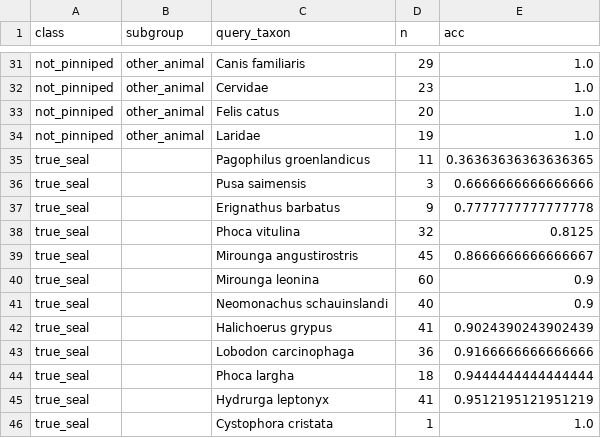
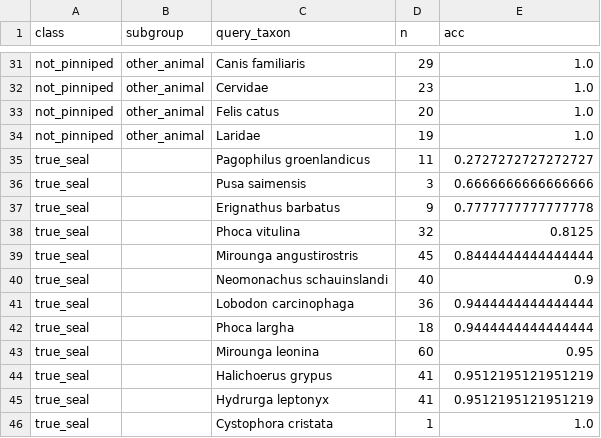
Before and after one commit to Nalomun/pinniped-classifier, a CSV file: reports/per_species.csv, drawn as a sheet; only a part is shown, gaps mark what is left out; the diff covers the shown part only.

```diff
--- a/reports/per_species.csv
+++ b/reports/per_species.csv
@@ -34,3 +34,3 @@ not_pinniped,other_animal,Felis catus,20,1.0
 not_pinniped,other_animal,Laridae,19,1.0
-true_seal,,Pagophilus groenlandicus,11,0.36363636363636365
+true_seal,,Pagophilus groenlandicus,11,0.2727272727272727
 true_seal,,Pusa saimensis,3,0.6666666666666666
@@ -38,8 +38,8 @@ true_seal,,Erignathus barbatus,9,0.7777777777777778
 true_seal,,Phoca vitulina,32,0.8125
-true_seal,,Mirounga angustirostris,45,0.8666666666666667
-true_seal,,Mirounga leonina,60,0.9
+true_seal,,Mirounga angustirostris,45,0.8444444444444444
 true_seal,,Neomonachus schauinslandi,40,0.9
-true_seal,,Halichoerus grypus,41,0.9024390243902439
-true_seal,,Lobodon carcinophaga,36,0.9166666666666666
+true_seal,,Lobodon carcinophaga,36,0.9444444444444444
 true_seal,,Phoca largha,18,0.9444444444444444
+true_seal,,Mirounga leonina,60,0.95
+true_seal,,Halichoerus grypus,41,0.9512195121951219
 true_seal,,Hydrurga leptonyx,41,0.9512195121951219
```
Also changed, not shown: 7 added rows, 7 removed rows and 5 edited cells elsewhere in this file, reports/threshold_sweep.csv, 12 other files.
